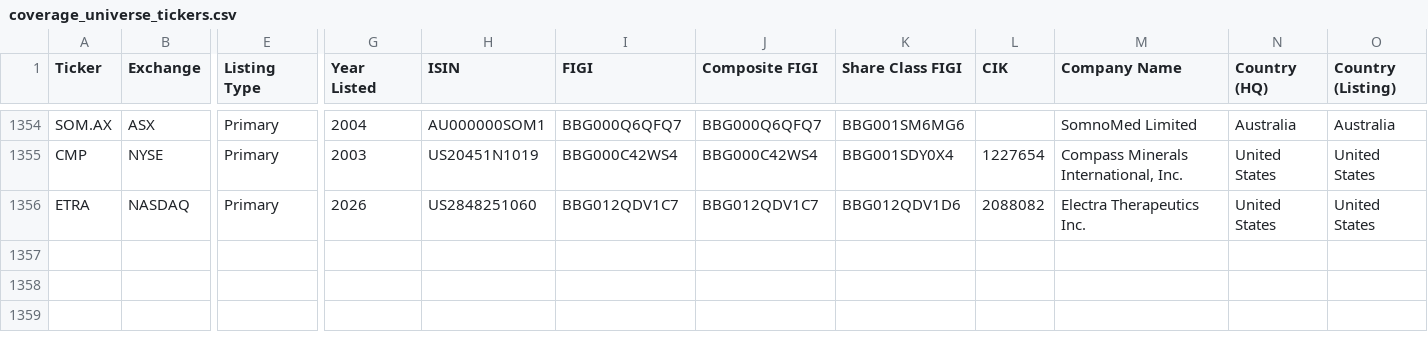
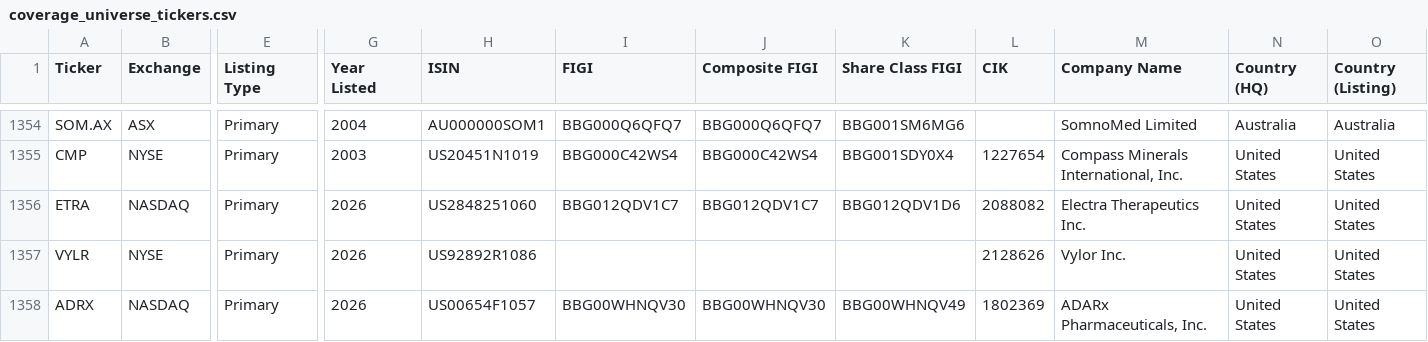
Before and after one commit to jroypeterson/Coverage-Manager, a CSV file: data/coverage_universe_tickers.csv, drawn as a sheet; only a part is shown, gaps mark what is left out; rows hold the shown columns only; the diff names each change by its address in the sheet, - before the commit and + after, or states it on an @@ line.

```diff
--- a/data/coverage_universe_tickers.csv
+++ b/data/coverage_universe_tickers.csv
+row 1357: VYLR | NYSE | Primary | 2026 | US92892R1086 |  |  |  | 2128626 | Vylor Inc. | United States | United States
+row 1358: ADRX | NASDAQ | Primary | 2026 | US00654F1057 | BBG00WHNQV30 | BBG00WHNQV30 | BBG00WHNQV49 | 1802369 | ADARx Pharmaceuticals, Inc. | United States | United States
```
Also changed, not shown: data/candidate_ledger.csv, exports/universe.csv, 16 other files.
